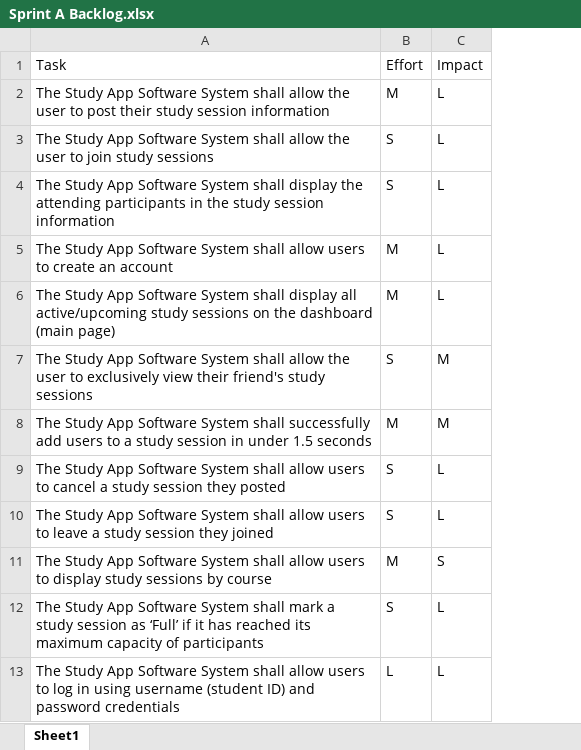
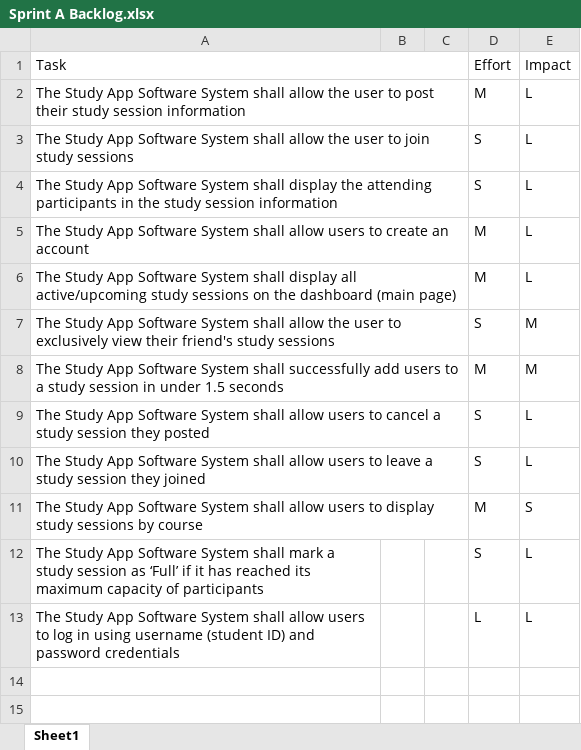
Before and after one commit to JMatt26/StuddyBuddy, an Excel workbook: docs/Sprint A Backlog.xlsx, sheet Sheet1, drawn as a sheet; values as stored, in another font and other column widths than the file's, no borders; the diff names each change by its address in the sheet, - before the commit and + after, or states it on an @@ line.

```diff
--- a/docs/Sprint A Backlog.xlsx (sheet Sheet1)
+++ b/docs/Sprint A Backlog.xlsx (sheet Sheet1)
+column B, empty
+column C, empty
+A1:C1 merged
+A2:C2 merged
+A3:C3 merged
+A4:C4 merged
+A5:C5 merged
+A6:C6 merged
+A7:C7 merged
+A8:C8 merged
+A9:C9 merged
+A10:C10 merged
+A11:C11 merged
```
Also changed, not shown: docs/DOD_SprintA_V1.xlsx.
